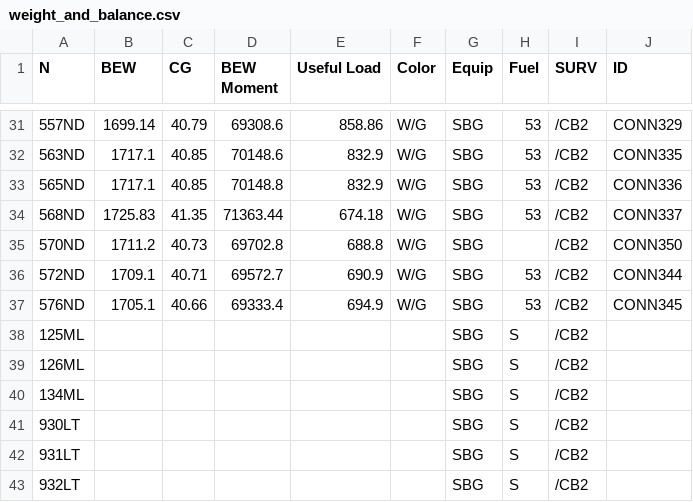
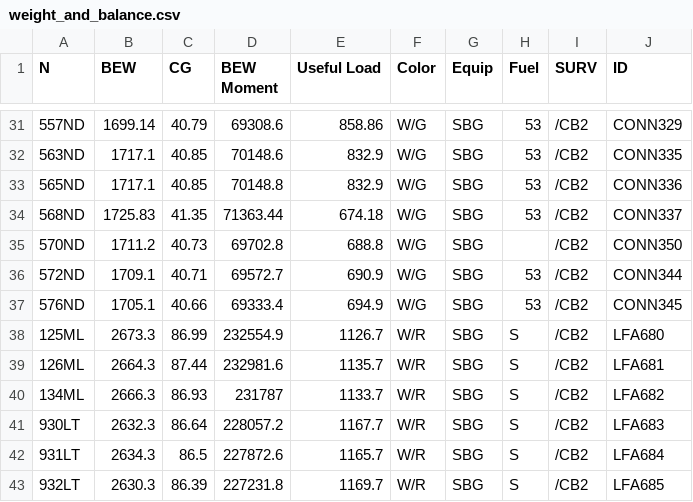
Before and after one commit to sanghyokhan/flight, a CSV file: input/weight_and_balance.csv, drawn as a sheet; only a part is shown, gaps mark what is left out; the diff covers the shown part only.

```diff
--- a/input/weight_and_balance.csv
+++ b/input/weight_and_balance.csv
@@ -37,7 +37,7 @@
 576ND,1705.1,40.66,69333.4,694.9,W/G,SBG,53,/CB2,CONN345
-125ML,,,,,,SBG,S,/CB2,
-126ML,,,,,,SBG,S,/CB2,
-134ML,,,,,,SBG,S,/CB2,
-930LT,,,,,,SBG,S,/CB2,
-931LT,,,,,,SBG,S,/CB2,
-932LT,,,,,,SBG,S,/CB2,
+125ML,2673.3,86.99,232554.9,1126.7,W/R,SBG,S,/CB2,LFA680
+126ML,2664.3,87.44,232981.6,1135.7,W/R,SBG,S,/CB2,LFA681
+134ML,2666.3,86.93,231787,1133.7,W/R,SBG,S,/CB2,LFA682
+930LT,2632.3,86.64,228057.2,1167.7,W/R,SBG,S,/CB2,LFA683
+931LT,2634.3,86.5,227872.6,1165.7,W/R,SBG,S,/CB2,LFA684
+932LT,2630.3,86.39,227231.8,1169.7,W/R,SBG,S,/CB2,LFA685
```
Also changed, not shown: 54 edited cells elsewhere in this file, 1 other file.
